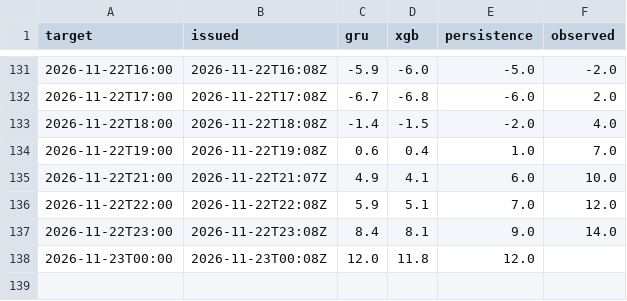
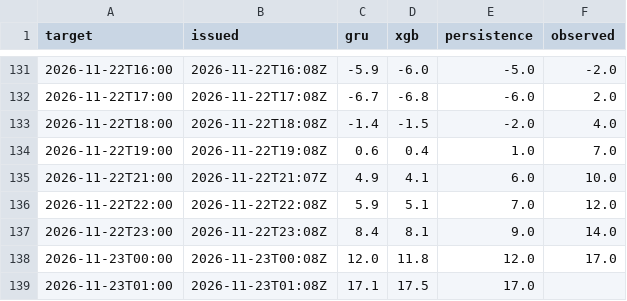
Before and after one commit to makio-san/oculstorm, a CSV file: forecasts.csv, drawn as a sheet; only a part is shown, gaps mark what is left out.

```diff
--- a/forecasts.csv
+++ b/forecasts.csv
@@ -137,2 +137,3 @@ target,issued,gru,xgb,persistence,observed
 2026-11-22T23:00,2026-11-22T23:08Z,8.4,8.1,9.0,14.0
-2026-11-23T00:00,2026-11-23T00:08Z,12.0,11.8,12.0,
+2026-11-23T00:00,2026-11-23T00:08Z,12.0,11.8,12.0,17.0
+2026-11-23T01:00,2026-11-23T01:08Z,17.1,17.5,17.0,
```
